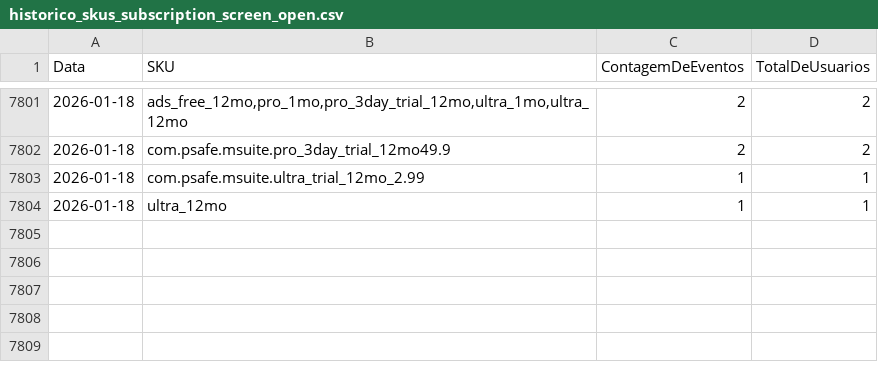
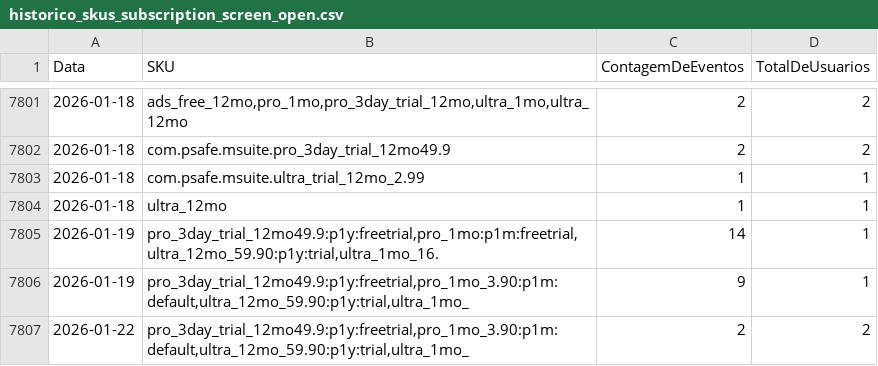
Before and after one commit to c3csoftware/psafe-dashboard, a CSV file: main/historico_skus_subscription_screen_open.csv, drawn as a sheet; only a part is shown, gaps mark what is left out; the diff names each change by its address in the sheet, - before the commit and + after, or states it on an @@ line.

```diff
--- a/main/historico_skus_subscription_screen_open.csv
+++ b/main/historico_skus_subscription_screen_open.csv
+row 7805: 2026-01-19 | pro_3day_trial_12mo49.9:p1y:freetrial,pro_1mo:p1m:freetrial,ultra_12mo_59.90:p1y:trial,ultra_1mo_16. | 14 | 1
+row 7806: 2026-01-19 | pro_3day_trial_12mo49.9:p1y:freetrial,pro_1mo_3.90:p1m:default,ultra_12mo_59.90:p1y:trial,ultra_1mo_ | 9 | 1
+row 7807: 2026-01-22 | pro_3day_trial_12mo49.9:p1y:freetrial,pro_1mo_3.90:p1m:default,ultra_12mo_59.90:p1y:trial,ultra_1mo_ | 2 | 2
```
Also changed, not shown: dupe_app/historico_skus_event_1000.csv, dupe_app/historico_skus_event_6800.csv, 53 other files.
